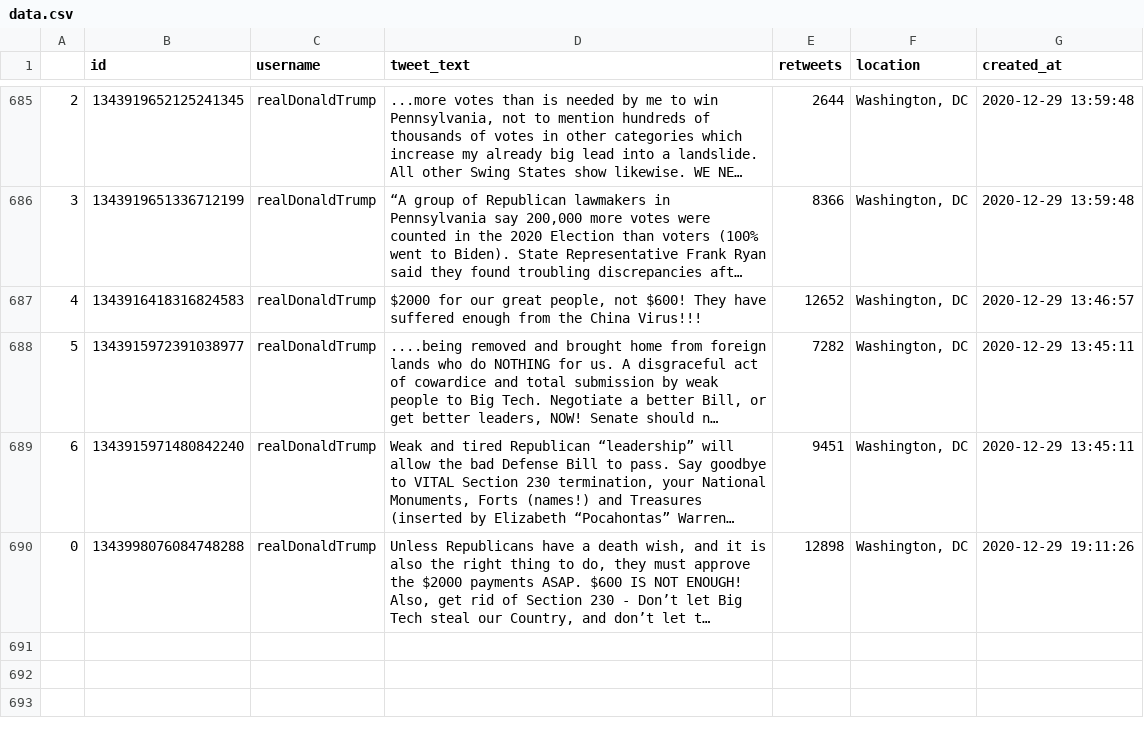
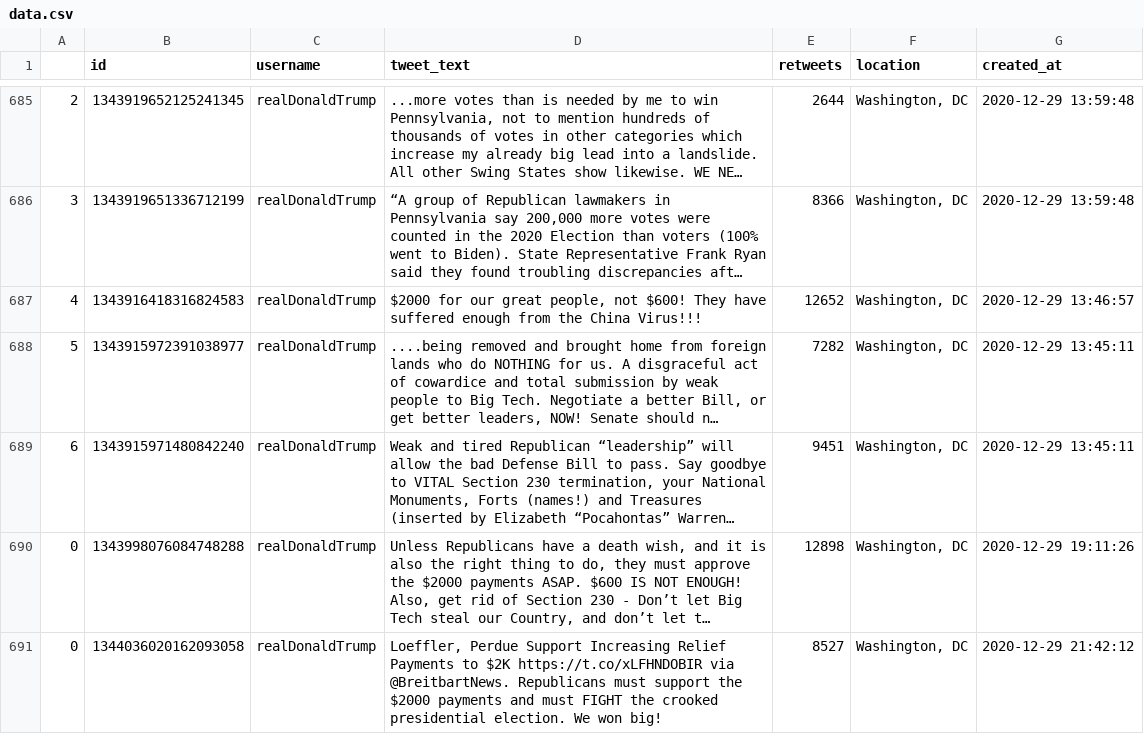
Before and after one commit to joshkraft/daily-candidate-tweets, a CSV file: data/realDonaldTrump/data.csv, drawn as a sheet; only a part is shown, gaps mark what is left out; long unchanged cells end in …; the diff names each change by its address in the sheet, - before the commit and + after, or states it on an @@ line.

Commit message:
Latest data: Tue Dec 29 22:24:23 UTC 2020

```diff
--- a/data/realDonaldTrump/data.csv
+++ b/data/realDonaldTrump/data.csv
+row 691: 0 | 1344036020162093058 | realDonaldTrump | Loeffler, Perdue Support Increasing Relief Payments to $2K https://t.co/xLFHNDOBIR via @BreitbartNews. Republicans must support the $2000 payments and must FIGHT the crooked presidential election. We won big! | 8527 | Washington, DC | 2020-12-29 21:42:12
```
Also changed, not shown: 1 other file.
